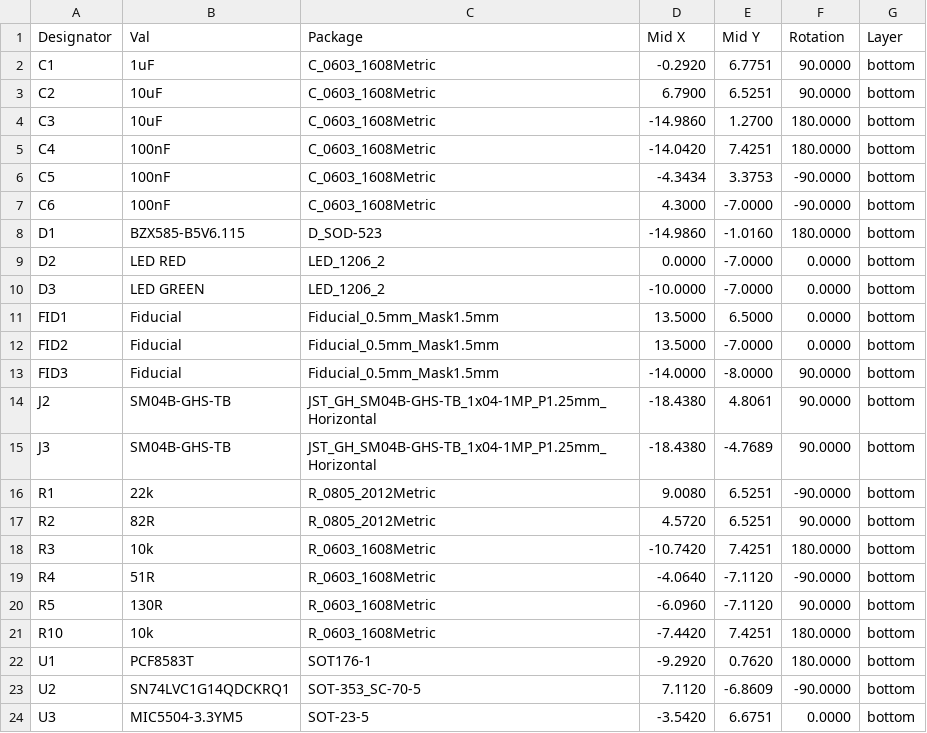
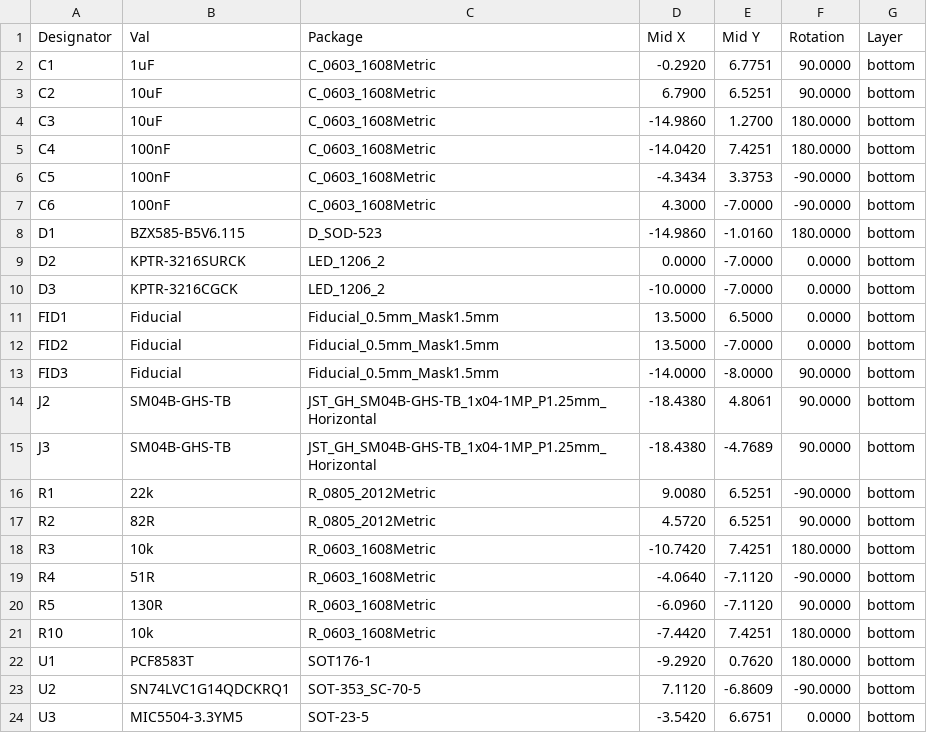
Before and after one commit to ThunderFly-aerospace/TFRPM01, a CSV file: hw/cam_profi/gbr/PnP/TFRPM01D_cpl_bottom_pos.csv, drawn as a sheet.

```diff
--- a/hw/cam_profi/gbr/PnP/TFRPM01D_cpl_bottom_pos.csv
+++ b/hw/cam_profi/gbr/PnP/TFRPM01D_cpl_bottom_pos.csv
@@ -8,4 +8,4 @@ Designator,Val,Package,Mid X,Mid Y,Rotation,Layer
 "D1","BZX585-B5V6.115","D_SOD-523",-14.9860,-1.0160,180.0000,bottom
-"D2","LED RED","LED_1206_2",0.0000,-7.0000,0.0000,bottom
-"D3","LED GREEN","LED_1206_2",-10.0000,-7.0000,0.0000,bottom
+"D2","KPTR-3216SURCK","LED_1206_2",0.0000,-7.0000,0.0000,bottom
+"D3","KPTR-3216CGCK","LED_1206_2",-10.0000,-7.0000,0.0000,bottom
 "FID1","Fiducial","Fiducial_0.5mm_Mask1.5mm",13.5000,6.5000,0.0000,bottom
```
Also changed, not shown: hw/cam_profi/gbr/TFRPM01D-both_pos.csv, 24 other files.
